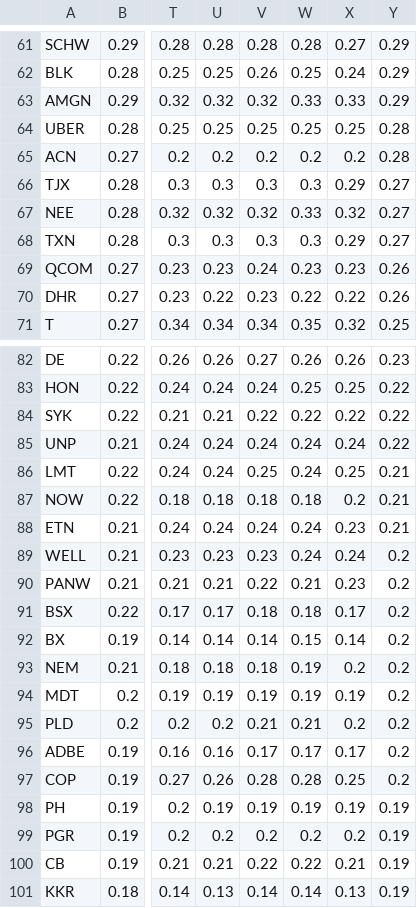
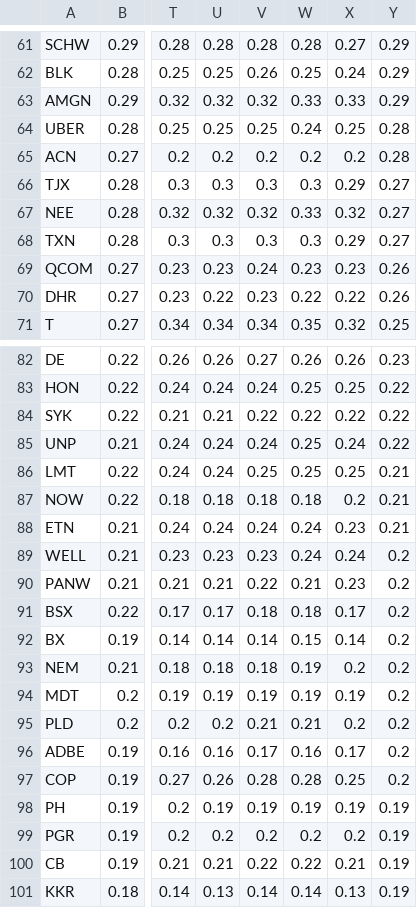
Before and after one commit to vpansare1/SPY-mkt-breadth, a CSV file: sp500_weights_history.csv, drawn as a sheet; only a part is shown, gaps mark what is left out; the diff names each change by its address in the sheet, - before the commit and + after, or states it on an @@ line.

```diff
--- a/sp500_weights_history.csv
+++ b/sp500_weights_history.csv
-W64: 0.25
+W64: 0.24
-W85:W86: 0.24
+W85:W86: 0.25
-W96: 0.17
+W96: 0.16
```
Also changed, not shown: sp500_breadth_history.csv.
